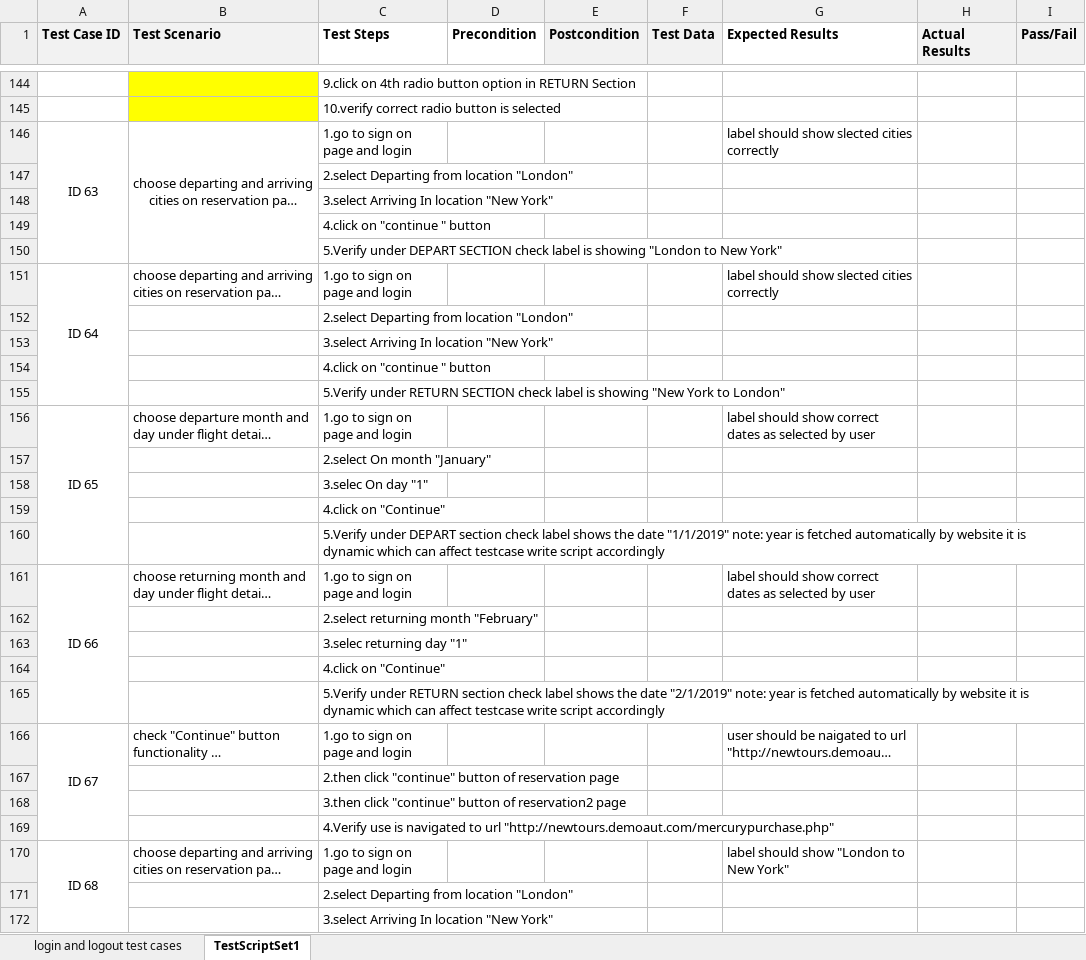
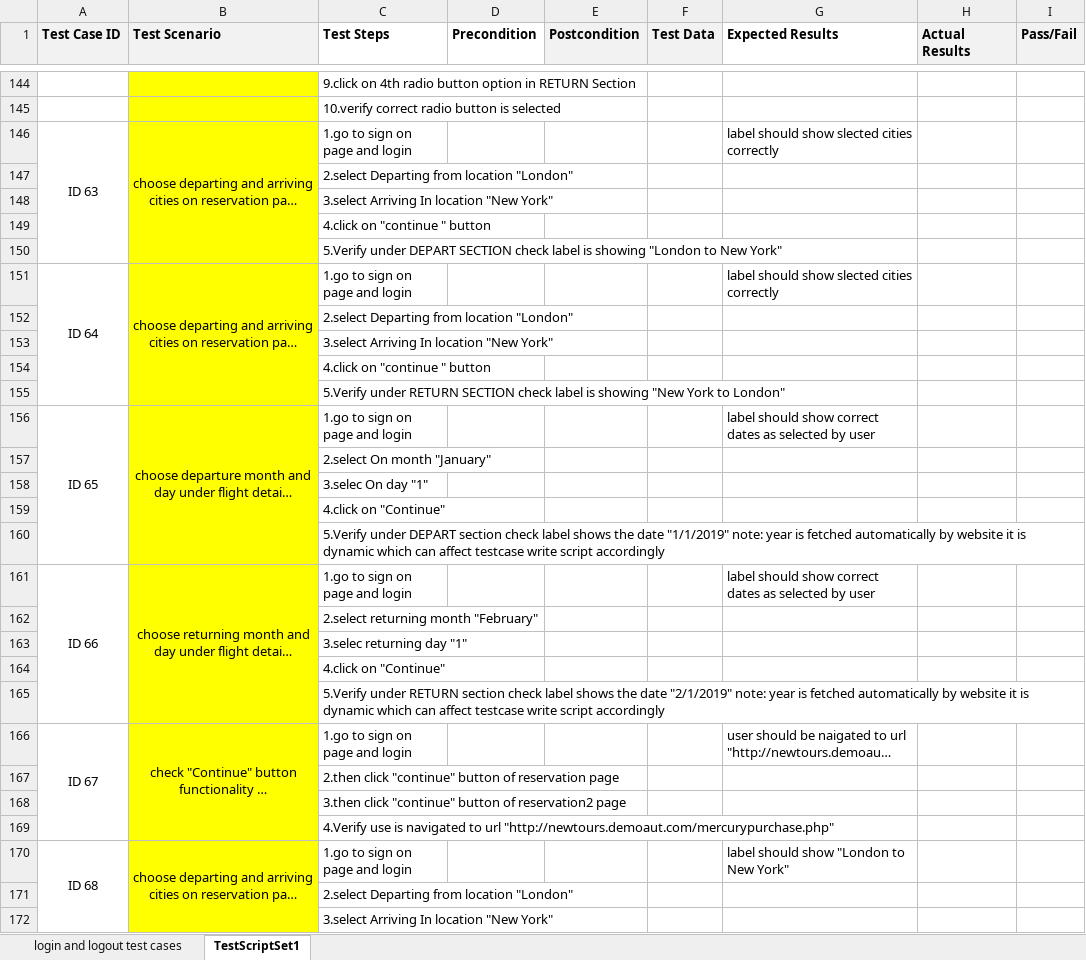
Before and after one commit to punitchaudhari/Mercury-Tours, an Excel workbook: test cases.xlsx, sheet TestScriptSet1, drawn as a sheet; only a part is shown, gaps mark what is left out; long unchanged cells end in …; values as stored, in another font and other column widths than the file's, no borders; the diff covers the shown part only; the diff names each change by its address in the sheet, - before the commit and + after, or states it on an @@ line.

Commit message:
added new test scripts

```diff
--- a/test cases.xlsx (sheet TestScriptSet1)
+++ b/test cases.xlsx (sheet TestScriptSet1)
-B146:B172 fill: none
+B146:B172 fill: #FFFF00
-B151 alignment: left
+B151 alignment: center
+B151:B155 merged
-B156 alignment: left
+B156 alignment: center
+B156:B160 merged
-B161 alignment: left
+B161 alignment: center
+B161:B165 merged
-B166 alignment: left
+B166 alignment: center
+B166:B169 merged
-B170 alignment: left
+B170 alignment: center
+B170:B175 merged
```
Also changed, not shown: cell formats and merged cells elsewhere in this sheet, 23 other files.
